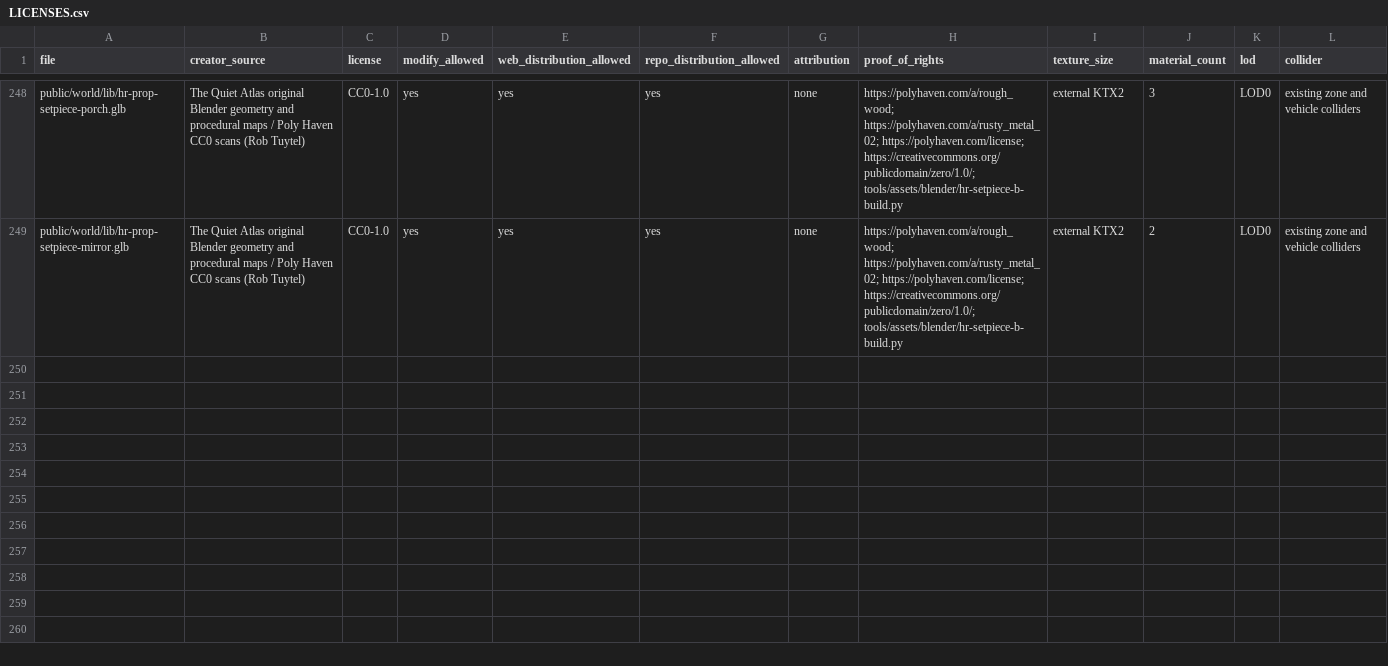
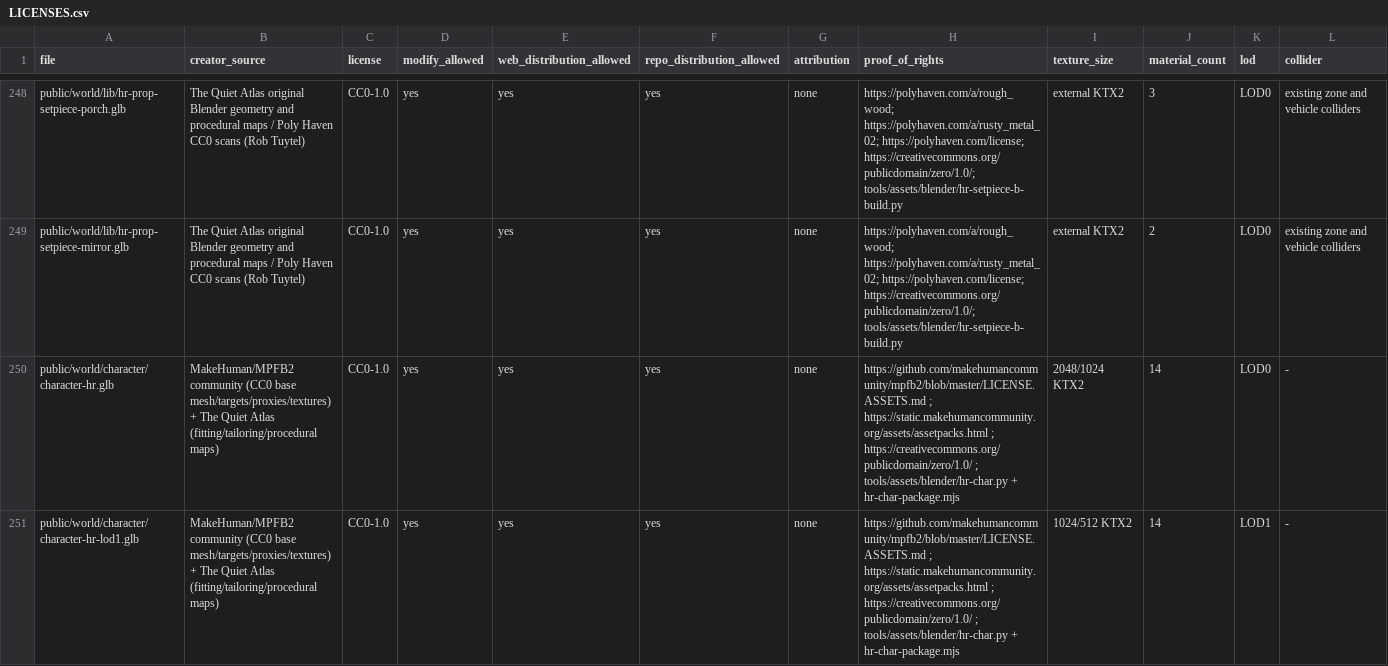
Before and after one commit to Crozn1812/the-quiet-atlas, a CSV file: assets/LICENSES.csv, drawn as a sheet; only a part is shown, gaps mark what is left out; the diff covers the shown part only; the diff names each change by its address in the sheet, - before the commit and + after, or states it on an @@ line.

```diff
--- a/assets/LICENSES.csv
+++ b/assets/LICENSES.csv
+row 250: public/world/character/character-hr.glb | MakeHuman/MPFB2 community (CC0 base mesh/targets/proxies/textures) + The Quiet Atlas (fitting/tailoring/procedural maps) | CC0-1.0 | yes | yes | yes | none | https://github.com/makehumancommunity/mpfb2/blob/master/LICENSE.ASSETS.md ; https://static.makehumancommunity.org/assets/assetpacks.html ; https://creativecommons.org/publicdomain/zero/1.0/ ; tools/assets/blender/hr-char.py + hr-char-package.mjs | 2048/1024 KTX2 | 14 | LOD0 | -
+row 251: public/world/character/character-hr-lod1.glb | MakeHuman/MPFB2 community (CC0 base mesh/targets/proxies/textures) + The Quiet Atlas (fitting/tailoring/procedural maps) | CC0-1.0 | yes | yes | yes | none | https://github.com/makehumancommunity/mpfb2/blob/master/LICENSE.ASSETS.md ; https://static.makehumancommunity.org/assets/assetpacks.html ; https://creativecommons.org/publicdomain/zero/1.0/ ; tools/assets/blender/hr-char.py + hr-char-package.mjs | 1024/512 KTX2 | 14 | LOD1 | -
```
Also changed, not shown: 1 added row elsewhere in this file, 13 other files.
